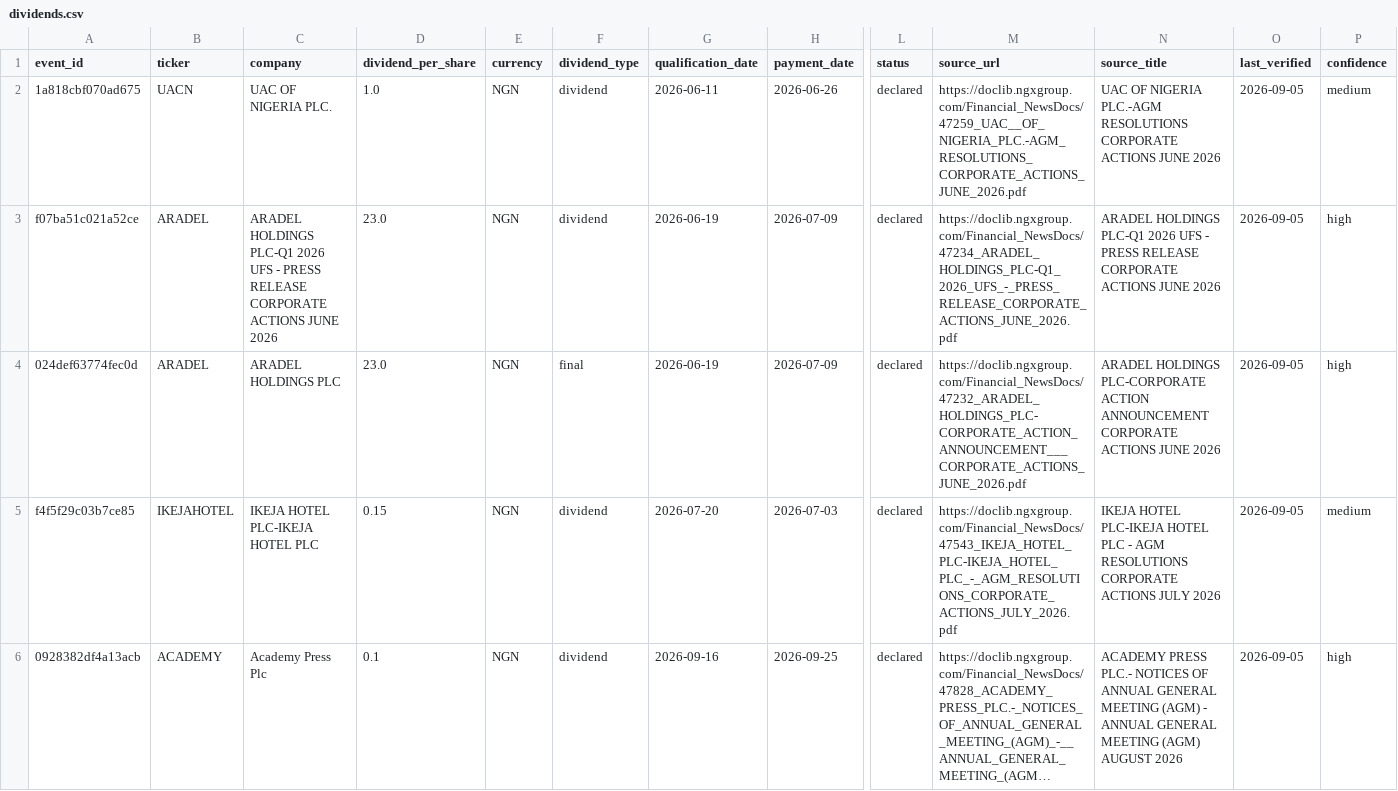
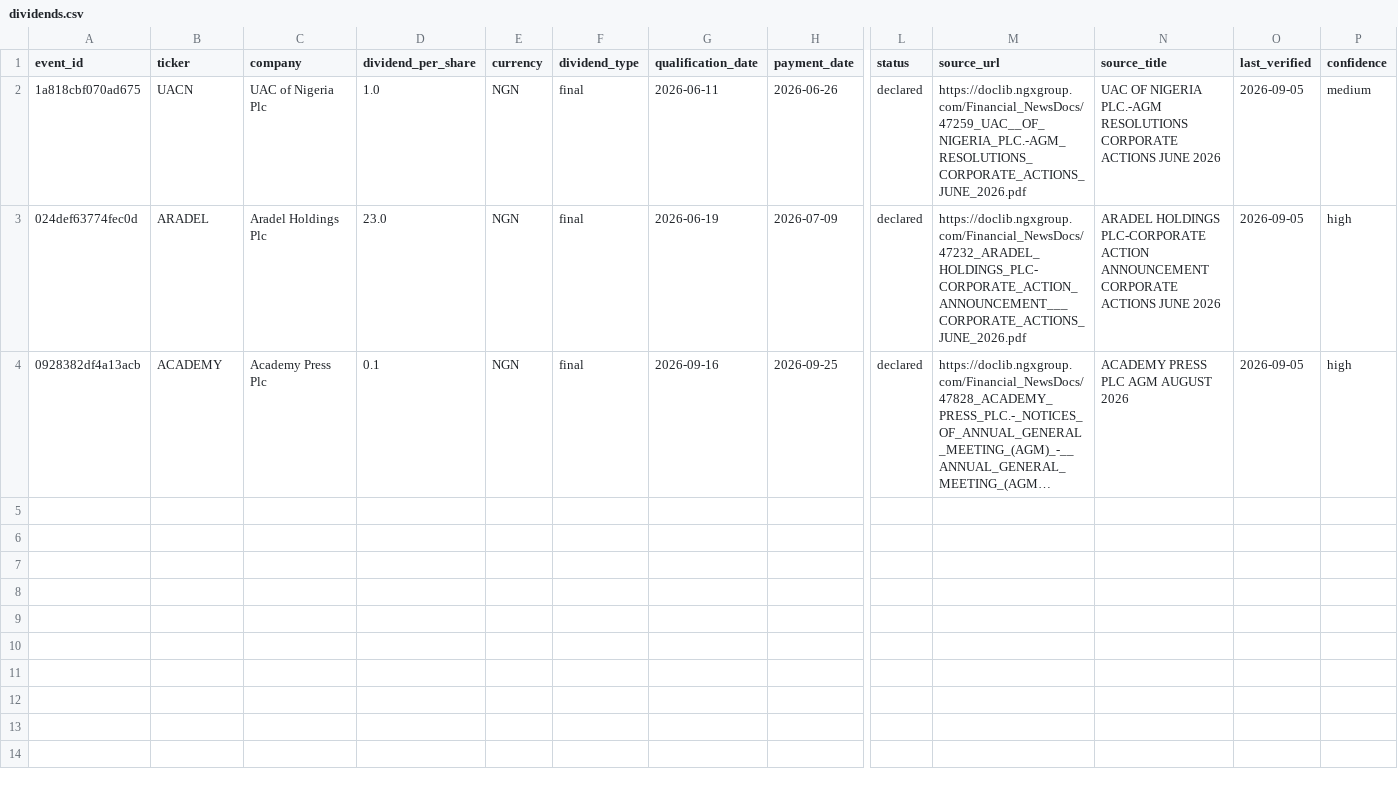
Before and after one commit to osargrrgrn/nairasheets-dividend-feed, a CSV file: docs/dividends.csv, drawn as a sheet; only a part is shown, gaps mark what is left out; long unchanged cells end in …; removed rows and columns are numbered as before the commit, all else as after; rows hold the shown columns only; the diff names each change by its address in the sheet, - before the commit and + after, or states it on an @@ line.

Commit message:
Patch 46: fix economic dedup and clean published feed

```diff
--- a/docs/dividends.csv
+++ b/docs/dividends.csv
-C2 (company): UAC OF NIGERIA PLC.
+C2 (company): UAC of Nigeria Plc
-F2 (dividend_type): dividend
+F2 (dividend_type): final
-row 3: f07ba51c021a52ce | ARADEL | ARADEL HOLDINGS PLC-Q1 2026 UFS - PRESS RELEASE CORPORATE ACTIONS JUNE 2026 | 23.0 | NGN | dividend | 2026-06-19 | 2026-07-09 | declared | https://doclib.ngxgroup.com/Financial_NewsDocs/47234_ARADEL_HOLDINGS_PLC-Q1_2026_UFS_-_PRESS_RELEASE_CORPORATE_ACTIONS_JUNE_2026.pdf | ARADEL HOLDINGS PLC-Q1 2026 UFS - PRESS RELEASE CORPORATE ACTIONS JUNE 2026 | 2026-09-05 | high
-C3 (company): ARADEL HOLDINGS PLC
+C3 (company): Aradel Holdings Plc
-row 5: f4f5f29c03b7ce85 | IKEJAHOTEL | IKEJA HOTEL PLC-IKEJA HOTEL PLC | 0.15 | NGN | dividend | 2026-07-20 | 2026-07-03 | declared | https://doclib.ngxgroup.com/Financial_NewsDocs/47543_IKEJA_HOTEL_PLC-IKEJA_HOTEL_PLC_-_AGM_RESOLUTIONS_CORPORATE_ACTIONS_JULY_2026.pdf | IKEJA HOTEL PLC-IKEJA HOTEL PLC - AGM RESOLUTIONS CORPORATE ACTIONS JULY 2026 | 2026-09-05 | medium
-F4 (dividend_type): dividend
+F4 (dividend_type): final
-N4 (source_title): ACADEMY PRESS PLC.- NOTICES OF ANNUAL GENERAL MEETING (AGM) - ANNUAL GENERAL MEETING (AGM) AUGUST 2026
+N4 (source_title): ACADEMY PRESS PLC AGM AUGUST 2026
```
